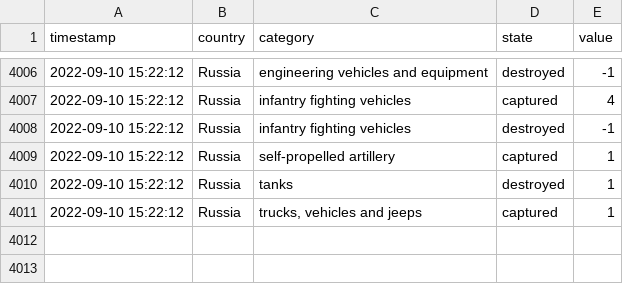
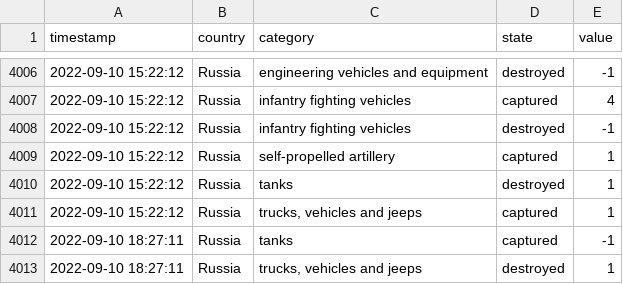
Before and after one commit to mauforonda/ukraine, a CSV file: log.csv, drawn as a sheet; only a part is shown, gaps mark what is left out; the diff names each change by its address in the sheet, - before the commit and + after, or states it on an @@ line.

```diff
--- a/log.csv
+++ b/log.csv
+row 4012: 2022-09-10 18:27:11 | Russia | tanks | captured | -1
+row 4013: 2022-09-10 18:27:11 | Russia | trucks, vehicles and jeeps | destroyed | 1
```
Also changed, not shown: reports.csv, summary.csv.
